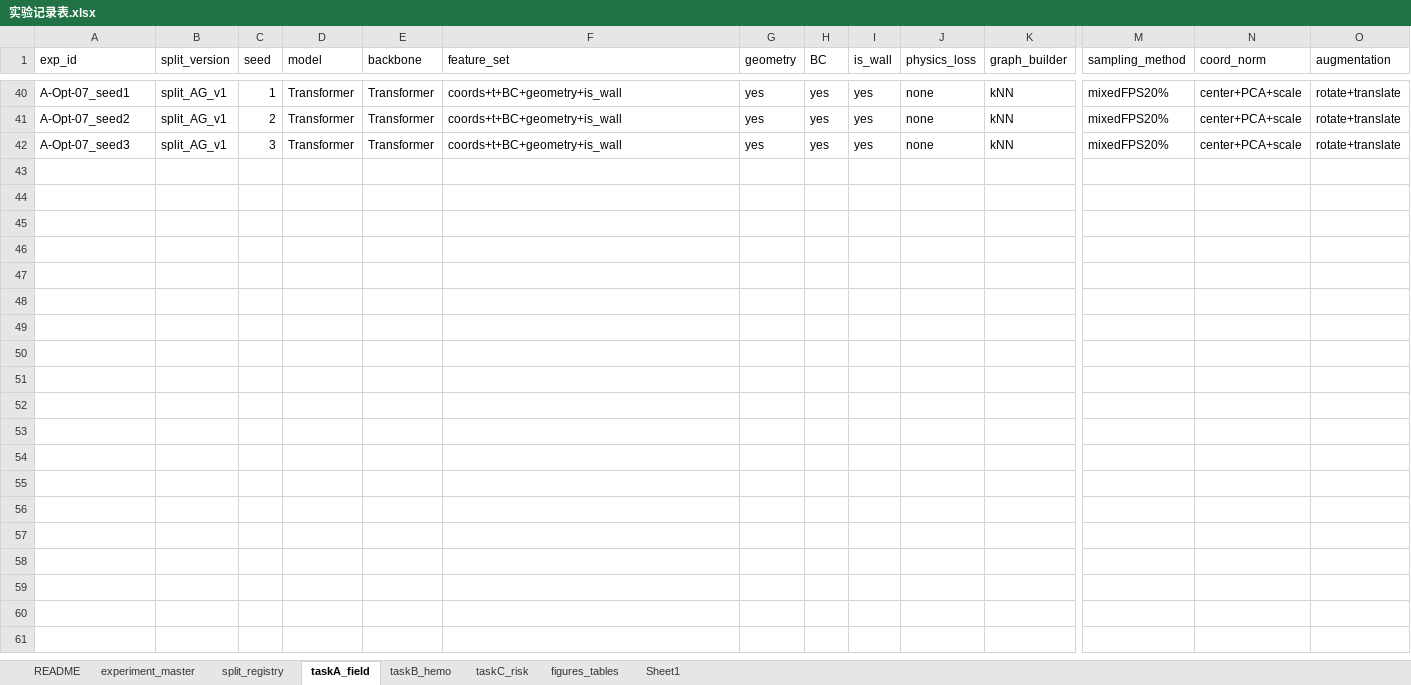
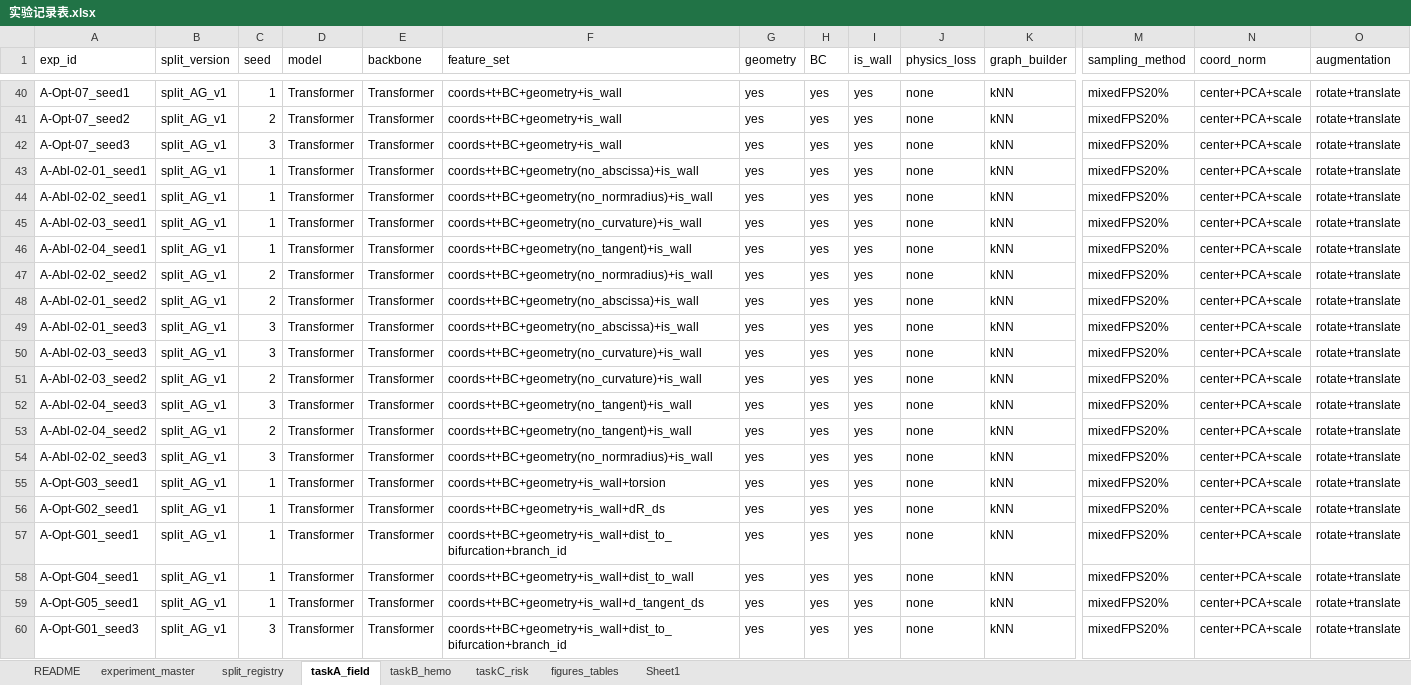
Before and after one commit to xiuyangFeng/--------, an Excel workbook: 提取和处理/docs/00-规范与记录/实验记录表.xlsx, sheet taskA_field, drawn as a sheet; only a part is shown, gaps mark what is left out; values as stored, in another font and other column widths than the file's, no borders; rows hold the shown columns only; the diff covers the shown part only; the diff names each change by its address in the sheet, - before the commit and + after, or states it on an @@ line.

Commit message:
完善任务A实验主线记录、补齐Line G与WSS多任务配置及后处理脚本，并新增补充版汇报PPT
本次提交集中完成三类工作：
1. 同步并规整实验记录与规范文档，补齐实验记录表.xlsx、实验记录填写规范、任务A相关状态/清单/汇报说明以及代码修改与实验推进记录，确保A-Abl-02、Line G、wss-multi等阶段结果与outputs归档一致。
2. 补充任务A后续实验所需配置与脚本，包括baseline_wss_multitask整套JSON、Line G多seed配置、WSS多任务预测与图表阵列脚本、壁面WSS补算脚本，以及predict_field和多模型绘图脚本的兼容性与汇总能力更新。
3. 在原有基线模型对比汇报基础上新增Line G与WSS多任务补充版PPT，加入速度R方、压力R方、WSS R方及区域误差/病例稳定性横向对比页面，便于直接用于组会或阶段汇报。

```diff
--- a/提取和处理/docs/00-规范与记录/实验记录表.xlsx (sheet taskA_field)
+++ b/提取和处理/docs/00-规范与记录/实验记录表.xlsx (sheet taskA_field)
+row 43: A-Abl-02-01_seed1 | split_AG_v1 | 1 | Transformer | Transformer | coords+t+BC+geometry(no_abscissa)+is_wall | yes | yes | yes | none | kNN | mixedFPS20% | center+PCA+scale | rotate+translate
+row 44: A-Abl-02-02_seed1 | split_AG_v1 | 1 | Transformer | Transformer | coords+t+BC+geometry(no_normradius)+is_wall | yes | yes | yes | none | kNN | mixedFPS20% | center+PCA+scale | rotate+translate
+row 45: A-Abl-02-03_seed1 | split_AG_v1 | 1 | Transformer | Transformer | coords+t+BC+geometry(no_curvature)+is_wall | yes | yes | yes | none | kNN | mixedFPS20% | center+PCA+scale | rotate+translate
+row 46: A-Abl-02-04_seed1 | split_AG_v1 | 1 | Transformer | Transformer | coords+t+BC+geometry(no_tangent)+is_wall | yes | yes | yes | none | kNN | mixedFPS20% | center+PCA+scale | rotate+translate
+row 47: A-Abl-02-02_seed2 | split_AG_v1 | 2 | Transformer | Transformer | coords+t+BC+geometry(no_normradius)+is_wall | yes | yes | yes | none | kNN | mixedFPS20% | center+PCA+scale | rotate+translate
+row 48: A-Abl-02-01_seed2 | split_AG_v1 | 2 | Transformer | Transformer | coords+t+BC+geometry(no_abscissa)+is_wall | yes | yes | yes | none | kNN | mixedFPS20% | center+PCA+scale | rotate+translate
+row 49: A-Abl-02-01_seed3 | split_AG_v1 | 3 | Transformer | Transformer | coords+t+BC+geometry(no_abscissa)+is_wall | yes | yes | yes | none | kNN | mixedFPS20% | center+PCA+scale | rotate+translate
+row 50: A-Abl-02-03_seed3 | split_AG_v1 | 3 | Transformer | Transformer | coords+t+BC+geometry(no_curvature)+is_wall | yes | yes | yes | none | kNN | mixedFPS20% | center+PCA+scale | rotate+translate
+row 51: A-Abl-02-03_seed2 | split_AG_v1 | 2 | Transformer | Transformer | coords+t+BC+geometry(no_curvature)+is_wall | yes | yes | yes | none | kNN | mixedFPS20% | center+PCA+scale | rotate+translate
+row 52: A-Abl-02-04_seed3 | split_AG_v1 | 3 | Transformer | Transformer | coords+t+BC+geometry(no_tangent)+is_wall | yes | yes | yes | none | kNN | mixedFPS20% | center+PCA+scale | rotate+translate
+row 53: A-Abl-02-04_seed2 | split_AG_v1 | 2 | Transformer | Transformer | coords+t+BC+geometry(no_tangent)+is_wall | yes | yes | yes | none | kNN | mixedFPS20% | center+PCA+scale | rotate+translate
+row 54: A-Abl-02-02_seed3 | split_AG_v1 | 3 | Transformer | Transformer | coords+t+BC+geometry(no_normradius)+is_wall | yes | yes | yes | none | kNN | mixedFPS20% | center+PCA+scale | rotate+translate
+row 55: A-Opt-G03_seed1 | split_AG_v1 | 1 | Transformer | Transformer | coords+t+BC+geometry+is_wall+torsion | yes | yes | yes | none | kNN | mixedFPS20% | center+PCA+scale | rotate+translate
+row 56: A-Opt-G02_seed1 | split_AG_v1 | 1 | Transformer | Transformer | coords+t+BC+geometry+is_wall+dR_ds | yes | yes | yes | none | kNN | mixedFPS20% | center+PCA+scale | rotate+translate
+row 57: A-Opt-G01_seed1 | split_AG_v1 | 1 | Transformer | Transformer | coords+t+BC+geometry+is_wall+dist_to_bifurcation+branch_id | yes | yes | yes | none | kNN | mixedFPS20% | center+PCA+scale | rotate+translate
+row 58: A-Opt-G04_seed1 | split_AG_v1 | 1 | Transformer | Transformer | coords+t+BC+geometry+is_wall+dist_to_wall | yes | yes | yes | none | kNN | mixedFPS20% | center+PCA+scale | rotate+translate
+row 59: A-Opt-G05_seed1 | split_AG_v1 | 1 | Transformer | Transformer | coords+t+BC+geometry+is_wall+d_tangent_ds | yes | yes | yes | none | kNN | mixedFPS20% | center+PCA+scale | rotate+translate
+row 60: A-Opt-G01_seed3 | split_AG_v1 | 3 | Transformer | Transformer | coords+t+BC+geometry+is_wall+dist_to_bifurcation+branch_id | yes | yes | yes | none | kNN | mixedFPS20% | center+PCA+scale | rotate+translate
```
Also changed, not shown: 20 added rows elsewhere in this sheet, sheet figures_tables, sheet experiment_master, sheet taskB_hemo, 41 other files.
